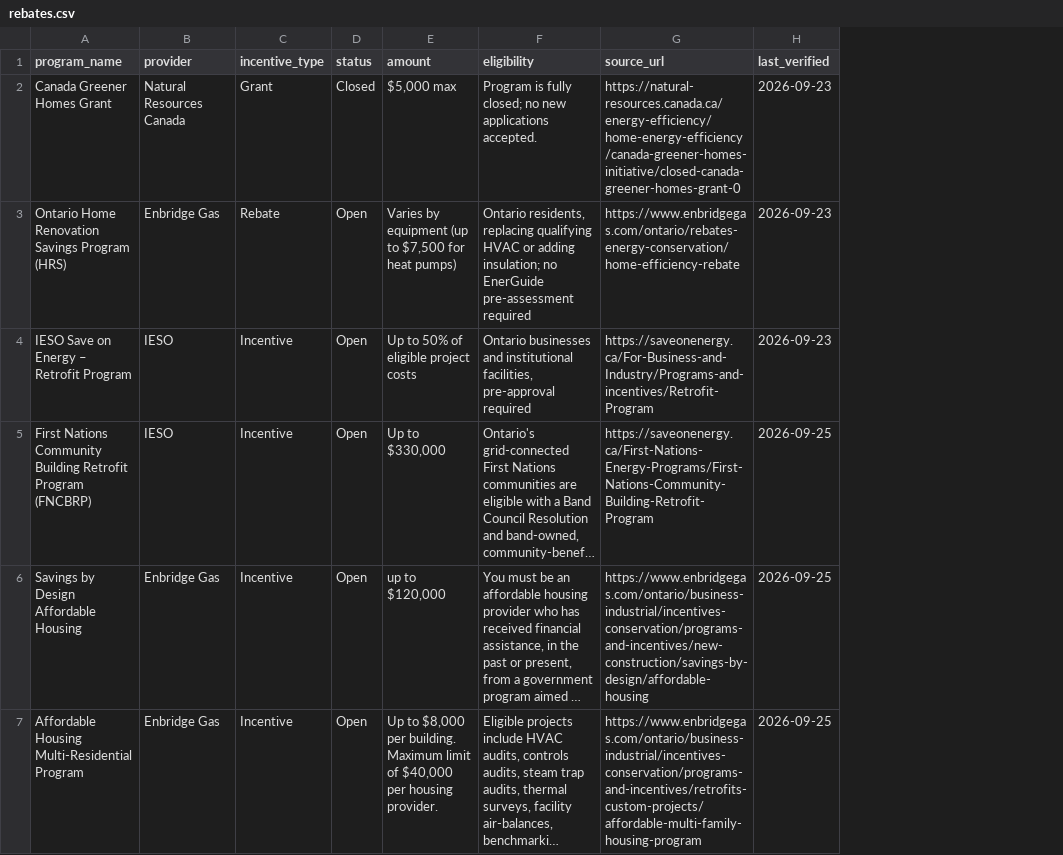
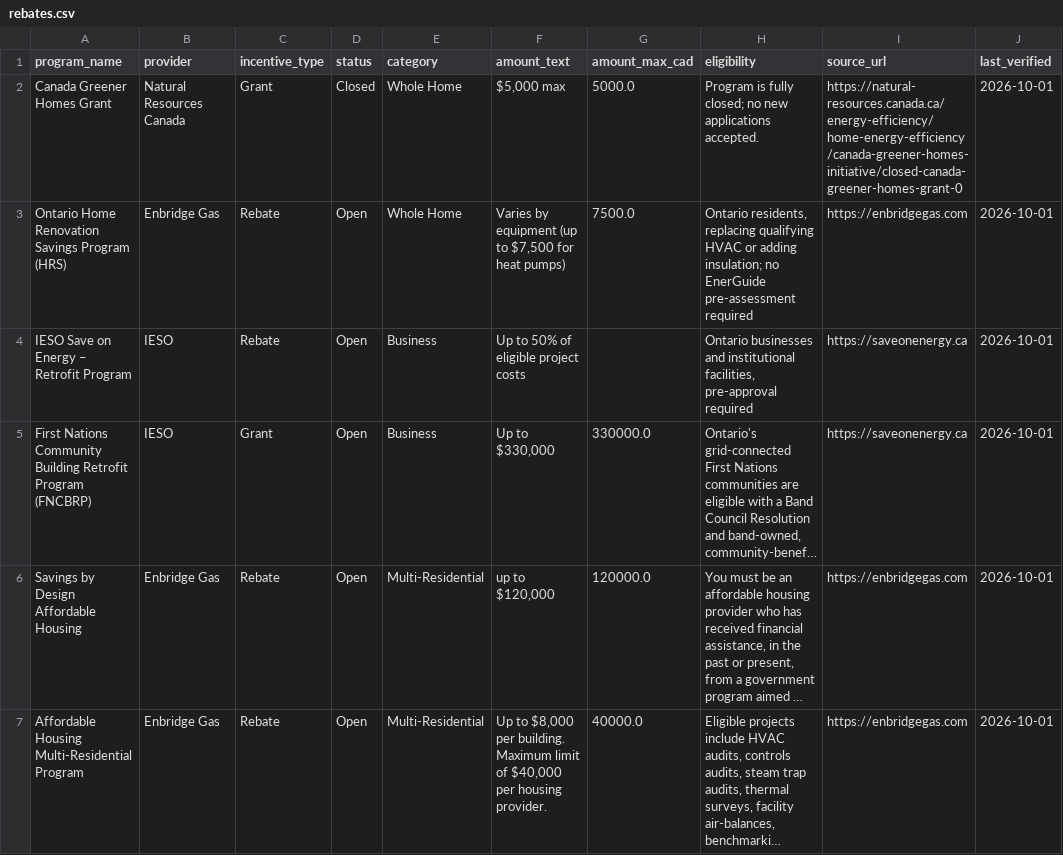
Before and after one commit to UnluckyCodeDev/ontario-rebates, a CSV file: rebates.csv, drawn as a sheet; only a part is shown; long unchanged cells end in …; addresses are those after the commit; the diff covers the shown part only; the diff names each change by its address in the sheet, - before the commit and + after, or states it on an @@ line.

```diff
--- a/rebates.csv
+++ b/rebates.csv
+column E (category), rows 2-7: Whole Home | Whole Home | Business | Business | Multi-Residential | Multi-Residential
+column G (amount_max_cad), rows 2-7: 5000.0 | 7500.0 |  | 330000.0 | 120000.0 | 40000.0
-F1: amount
+F1: amount_text
-J2:J4 (last_verified): 2026-09-23
+J2:J4 (last_verified): 2026-10-01
-I3 (source_url): https://www.enbridgegas.com/ontario/rebates-energy-conservation/home-efficiency-rebate
+I3 (source_url): https://enbridgegas.com
-C4 (incentive_type): Incentive
+C4 (incentive_type): Rebate
-I4 (source_url): https://saveonenergy.ca/For-Business-and-Industry/Programs-and-incentives/Retrofit-Program
+I4 (source_url): https://saveonenergy.ca
-C5 (incentive_type): Incentive
+C5 (incentive_type): Grant
-I5 (source_url): https://saveonenergy.ca/First-Nations-Energy-Programs/First-Nations-Community-Building-Retrofit-Program
+I5 (source_url): https://saveonenergy.ca
-J5:J7 (last_verified): 2026-09-25
+J5:J7 (last_verified): 2026-10-01
-C6:C7 (incentive_type): Incentive
+C6:C7 (incentive_type): Rebate
-I6 (source_url): https://www.enbridgegas.com/ontario/business-industrial/incentives-conservation/programs-and-incentives/new-construction/savings-by-design/affordable-housing
+I6 (source_url): https://enbridgegas.com
-I7 (source_url): https://www.enbridgegas.com/ontario/business-industrial/incentives-conservation/programs-and-incentives/retrofits-custom-projects/affordable-multi-family-housing-program
+I7 (source_url): https://enbridgegas.com
```
Also changed, not shown: 13 edited cells elsewhere in this file, rebates_open.csv, 2 other files.
